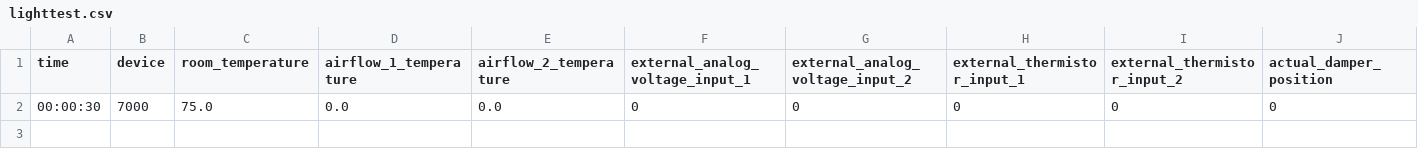
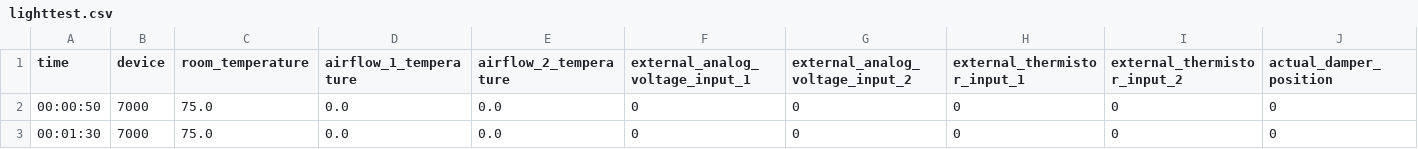
Before and after one commit to YathishGP003/ccu, a CSV file: ui/src/androidTest/assets/simulationtests/lighttest.csv, drawn as a sheet; only a part is shown; rows hold the shown columns only; the diff names each change by its address in the sheet, - before the commit and + after, or states it on an @@ line.

```diff
--- a/ui/src/androidTest/assets/simulationtests/lighttest.csv
+++ b/ui/src/androidTest/assets/simulationtests/lighttest.csv
-A2 (time): 00:00:30
+A2 (time): 00:00:50
+row 3: 00:01:30 | 7000 | 75.0 | 0.0 | 0.0 | 0 | 0 | 0 | 0 | 0
```
Also changed, not shown: 5 other files.
